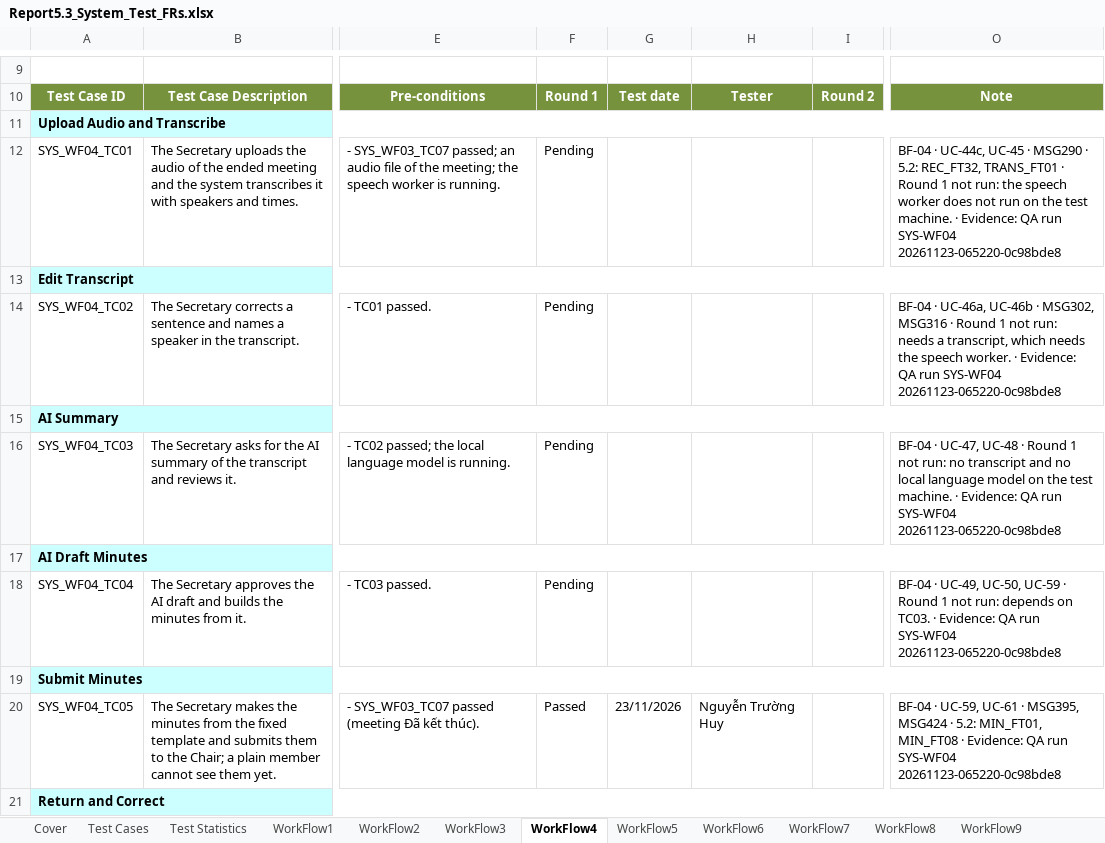
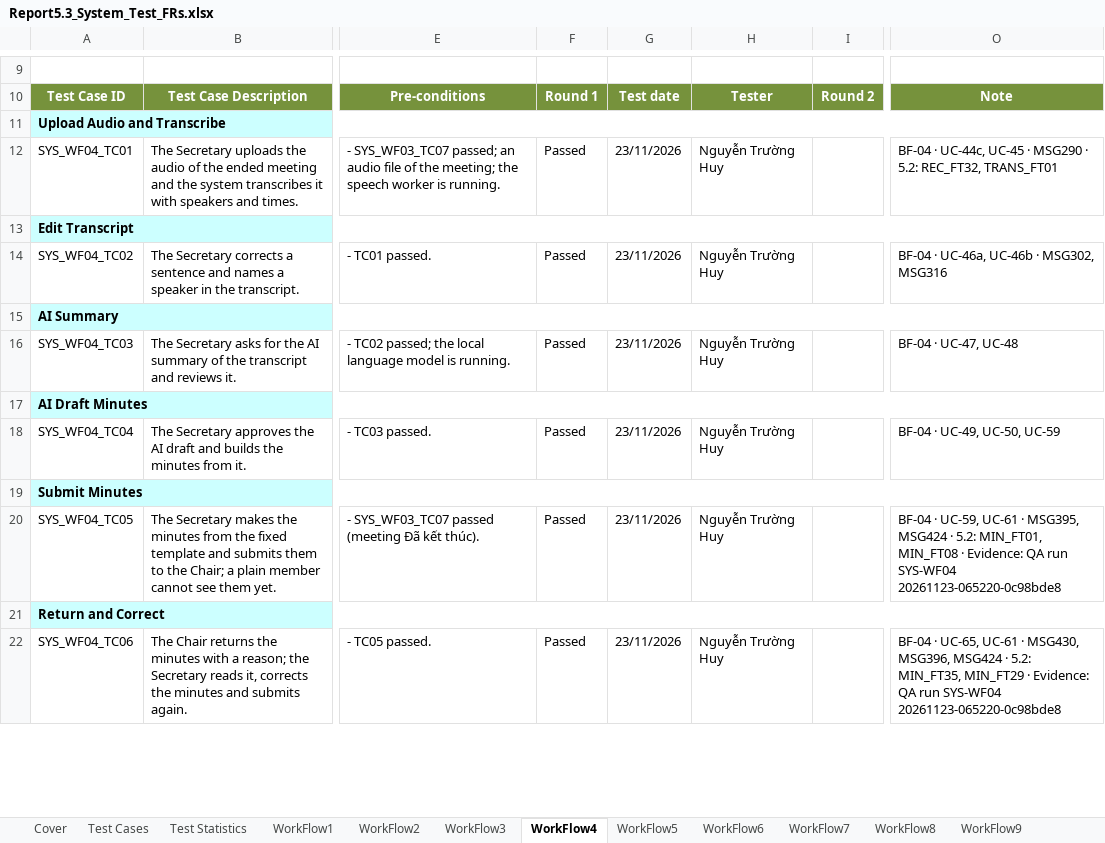
Before and after one commit to callmehai/FU-FA26-G116, an Excel workbook: docs/08-reports/test-reports/Report5.3_System_Test_FRs.xlsx, sheet WorkFlow4, drawn as a sheet; only a part is shown, gaps mark what is left out; the shorter side is filled out with more unchanged rows; values as stored, in another font and other column widths than the file's, no borders; the diff names each change by its address in the sheet, - before the commit and + after, or states it on an @@ line.

```diff
--- a/docs/08-reports/test-reports/Report5.3_System_Test_FRs.xlsx (sheet WorkFlow4)
+++ b/docs/08-reports/test-reports/Report5.3_System_Test_FRs.xlsx (sheet WorkFlow4)
-F12: Pending
+F12: Passed
-G12: (empty)
+G12: 23/11/2026
-H12: (empty)
+H12: Nguyễn Trường Huy
-O12: …REC_FT32, TRANS_FT01 · Round 1 not run: the speech worker does not run on the test machine. · Evidence: QA run SYS-WF04 20261123-065220-0c98bde8
+O12: …REC_FT32, TRANS_FT01
-F14: Pending
+F14: Passed
-G14: (empty)
+G14: 23/11/2026
-H14: (empty)
+H14: Nguyễn Trường Huy
-O14: …MSG302, MSG316 · Round 1 not run: needs a transcript, which needs the speech worker. · Evidence: QA run SYS-WF04 20261123-065220-0c98bde8
+O14: …MSG302, MSG316
-F16: Pending
+F16: Passed
-G16: (empty)
+G16: 23/11/2026
-H16: (empty)
+H16: Nguyễn Trường Huy
-O16: …UC-47, UC-48 · Round 1 not run: no transcript and no local language model on the test machine. · Evidence: QA run SYS-WF04 20261123-065220-0c98bde8
+O16: …UC-47, UC-48
-F18: Pending
+F18: Passed
-G18: (empty)
+G18: 23/11/2026
-H18: (empty)
+H18: Nguyễn Trường Huy
-O18: …UC-50, UC-59 · Round 1 not run: depends on TC03. · Evidence: QA run SYS-WF04 20261123-065220-0c98bde8
+O18: …UC-50, UC-59
```
Also changed, not shown: sheet WorkFlow6, sheet WorkFlow5, sheet WorkFlow10, sheet WorkFlow1, docs/08-reports/test-reports/Report5.4_System_Test_NFRs.xlsx, 15 other files.
